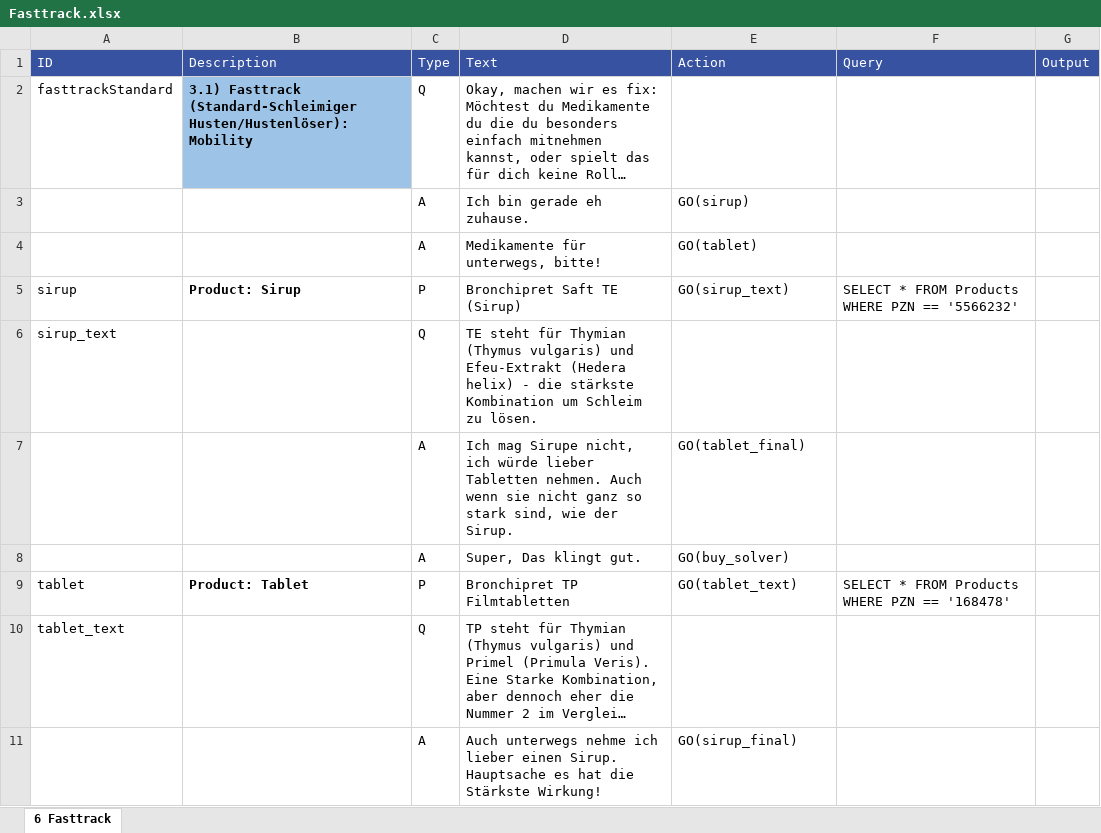
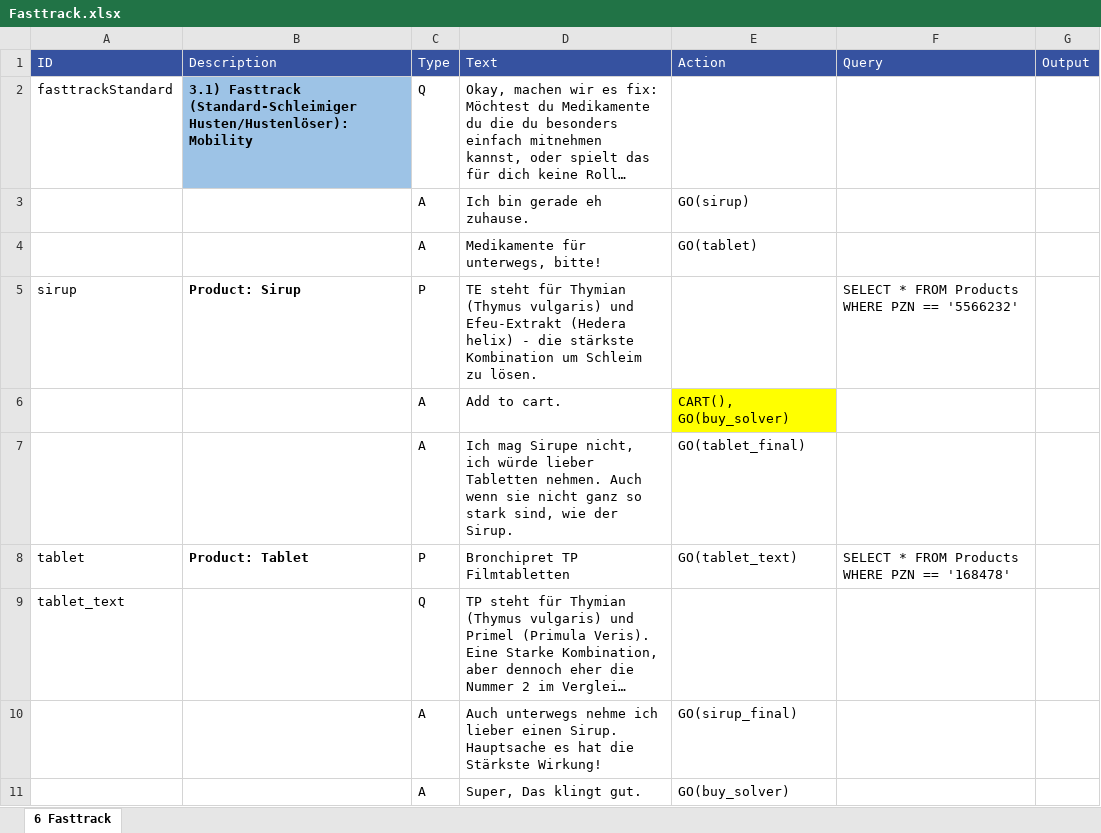
Before and after one commit to mpraski/dein-apotheker-scenarios, an Excel workbook: scenarios/cough/processes/Fasttrack.xlsx, sheet 6 Fasttrack, drawn as a sheet; only a part is shown; the shorter side is filled out with more unchanged rows; long unchanged cells end in …; values as stored, in another font and other column widths than the file's, no borders; removed rows and columns are numbered as before the commit, all else as after; the diff names each change by its address in the sheet, - before the commit and + after, or states it on an @@ line.

```diff
--- a/scenarios/cough/processes/Fasttrack.xlsx (sheet 6 Fasttrack)
+++ b/scenarios/cough/processes/Fasttrack.xlsx (sheet 6 Fasttrack)
-D5 (Text): Bronchipret Saft TE (Sirup)
+D5 (Text): TE steht für Thymian (Thymus vulgaris) und Efeu-Extrakt (Hedera helix) - die stärkste Kombination um Schleim zu lösen.
-E5 (Action): GO(sirup_text)
+E5 (Action): (empty)
-row 6: sirup_text |  | Q | TE steht für Thymian (Thymus vulgaris) und Efeu-Extrakt (Hedera helix) - die stärkste Kombination um Schleim zu lösen.
+row 6:  |  | A | Add to cart. | CART(), GO(buy_solver)
-row 8:  |  | A | Super, Das klingt gut. | GO(buy_solver)
```
Also changed, not shown: scenarios/cough/processes/PrevMed.xlsx, scenarios/cough/processes/Usability1.xlsx, 1 other file.
